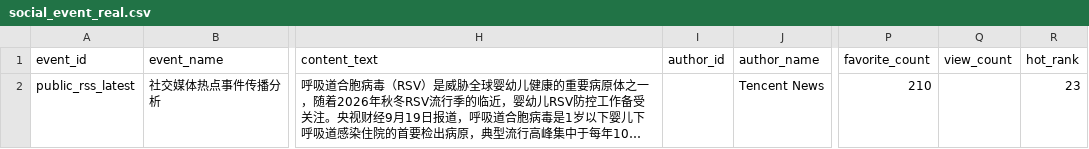
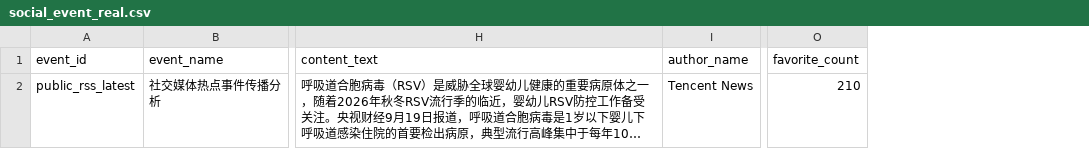
Before and after one commit to tom123456-art/social_event_analysis, a CSV file: data/simple/social_event_real.csv, drawn as a sheet; only a part is shown, gaps mark what is left out; long unchanged cells end in …; the diff names each change by its address in the sheet, - before the commit and + after, or states it on an @@ line.

Commit message:
精简示例数据字段并对齐当前导入格式

```diff
--- a/data/simple/social_event_real.csv
+++ b/data/simple/social_event_real.csv
-column I (author_id), empty
-column Q (view_count), empty
-column R (hot_rank), row 2: 23
```
